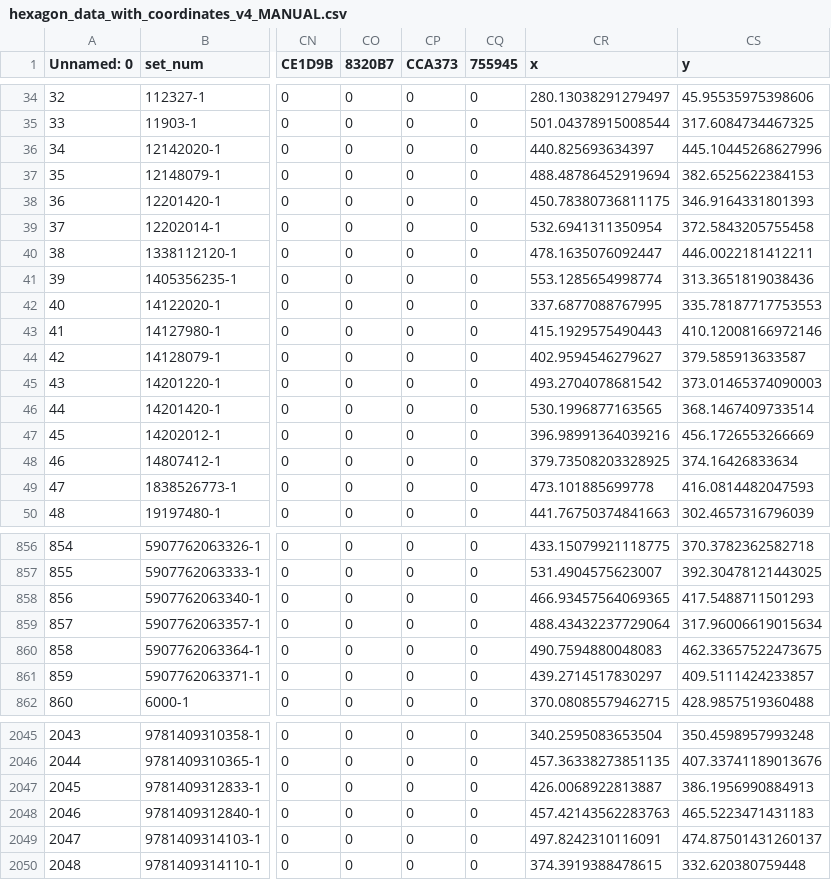
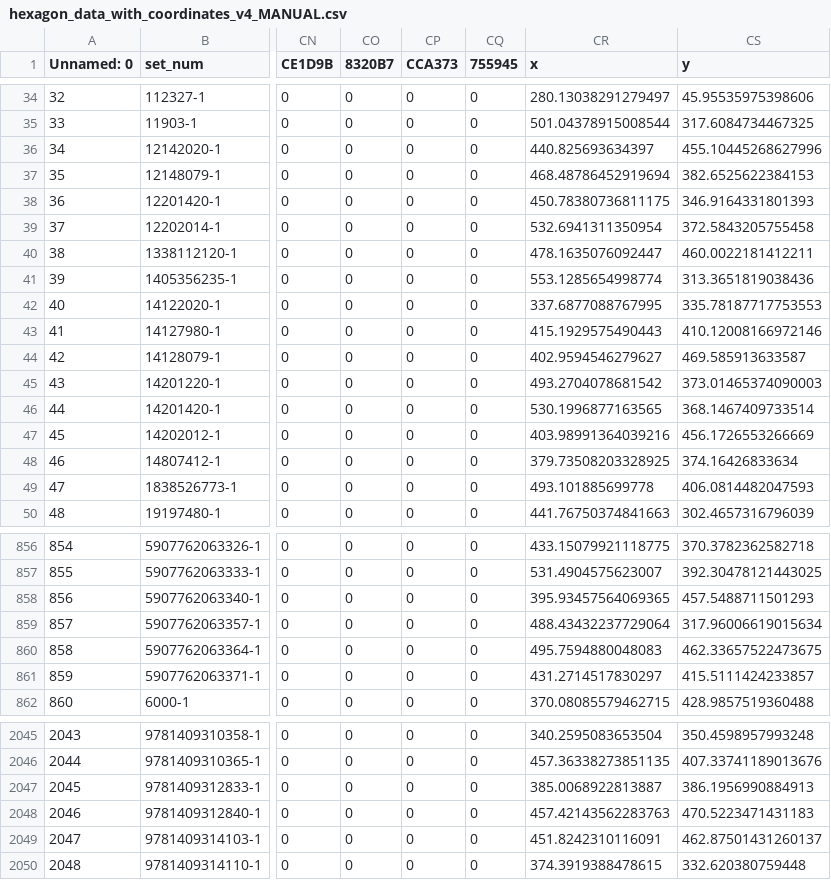
Before and after one commit to shubhleendhaka/Building-Bricks-A-LEGO-Project, a CSV file: data/hexagon_data_with_coordinates_v4_MANUAL.csv, drawn as a sheet; only a part is shown, gaps mark what is left out; the diff covers the shown part only; the diff names each change by its address in the sheet, - before the commit and + after, or states it on an @@ line.

```diff
--- a/data/hexagon_data_with_coordinates_v4_MANUAL.csv
+++ b/data/hexagon_data_with_coordinates_v4_MANUAL.csv
-CS36 (y): 445.10445268627996
+CS36 (y): 455.10445268627996
-CR37 (x): 488.48786452919694
+CR37 (x): 468.48786452919694
-CS40 (y): 446.0022181412211
+CS40 (y): 460.0022181412211
-CS44 (y): 379.585913633587
+CS44 (y): 469.585913633587
-CR47 (x): 396.98991364039216
+CR47 (x): 403.98991364039216
-CR49 (x): 473.101885699778
+CR49 (x): 493.101885699778
-CS49 (y): 416.0814482047593
+CS49 (y): 406.0814482047593
-CR858 (x): 466.93457564069365
+CR858 (x): 395.93457564069365
-CS858 (y): 417.5488711501293
+CS858 (y): 457.5488711501293
-CR860 (x): 490.7594880048083
+CR860 (x): 495.7594880048083
-CR861 (x): 439.2714517830297
+CR861 (x): 431.2714517830297
-CS861 (y): 409.5111424233857
+CS861 (y): 415.5111424233857
-CR2047 (x): 426.0068922813887
+CR2047 (x): 385.0068922813887
-CS2048 (y): 465.5223471431183
+CS2048 (y): 470.5223471431183
-CR2049 (x): 497.8242310116091
+CR2049 (x): 451.8242310116091
-CS2049 (y): 474.87501431260137
+CS2049 (y): 462.87501431260137
```
Also changed, not shown: 53 edited cells elsewhere in this file, 3 other files.
